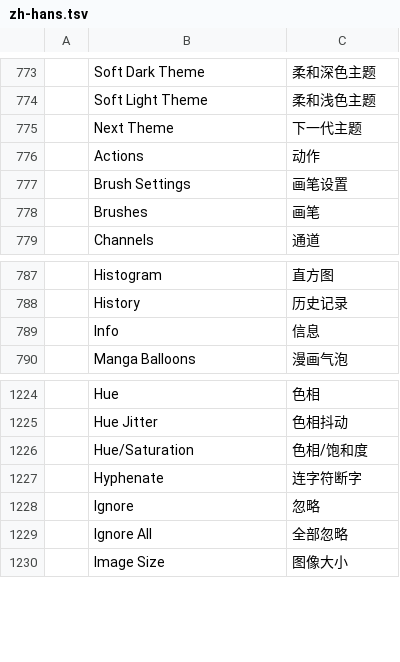
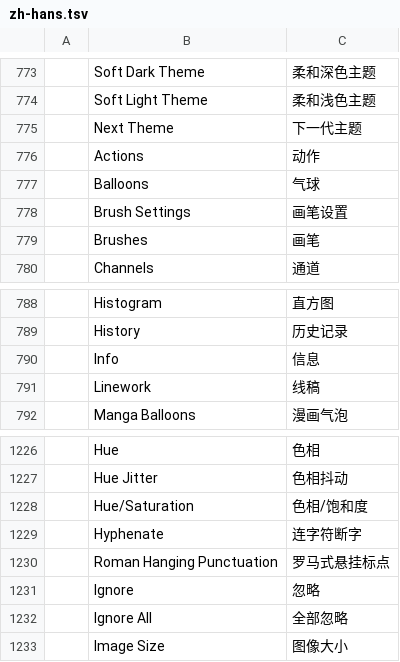
Before and after one commit to nnmgrp/photocraft, a TSV file: crates/ui-egui/src/i18n/zh-hans.tsv, drawn as a sheet; only a part is shown, gaps mark what is left out; the diff names each change by its address in the sheet, - before the commit and + after, or states it on an @@ line.

```diff
--- a/crates/ui-egui/src/i18n/zh-hans.tsv
+++ b/crates/ui-egui/src/i18n/zh-hans.tsv
+row 777:  | Balloons | 气球
+row 791:  | Linework | 线稿
+row 1230:  | Roman Hanging Punctuation | 罗马式悬挂标点
```
Also changed, not shown: crates/ui-egui/src/i18n/cs.tsv, crates/ui-egui/src/i18n/de.tsv, 28 other files.
